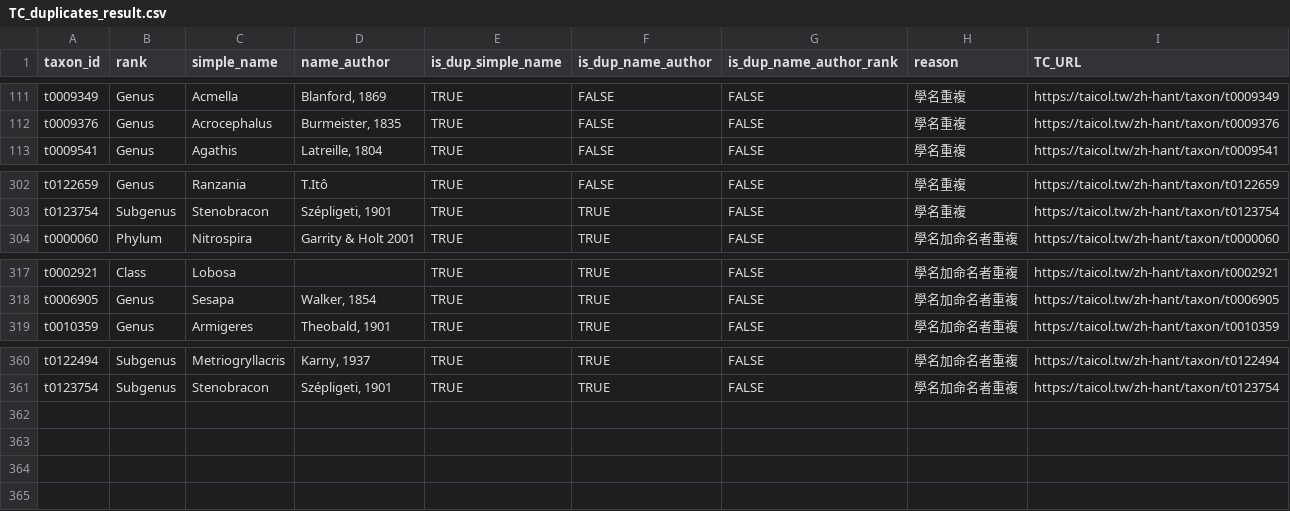
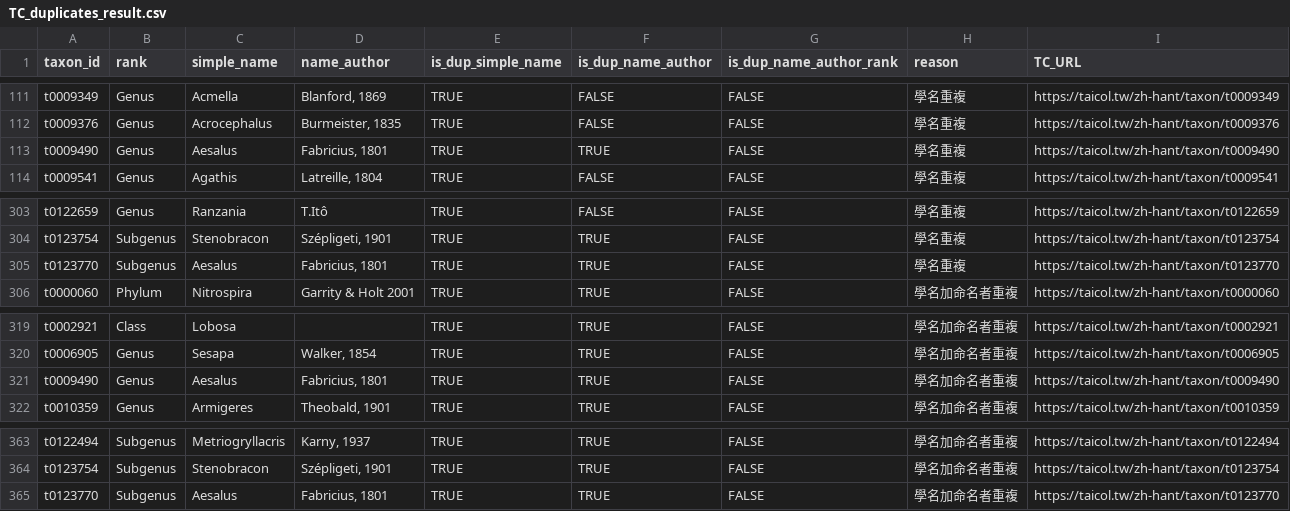
Before and after one commit to TBNworkGroup/Specieslist_Validation_Dashboard, a CSV file: data/output/TC_duplicates_result.csv, drawn as a sheet; only a part is shown, gaps mark what is left out.

```diff
--- a/data/output/TC_duplicates_result.csv
+++ b/data/output/TC_duplicates_result.csv
@@ -112,2 +112,3 @@ t0009349,Genus,Acmella,"Blanford, 1869",TRUE,FALSE,FALSE,學名重複,https://ta
 t0009376,Genus,Acrocephalus,"Burmeister, 1835",TRUE,FALSE,FALSE,學名重複,https://taicol.tw/zh-hant/taxon/t0009376
+t0009490,Genus,Aesalus,"Fabricius, 1801",TRUE,TRUE,FALSE,學名重複,https://taicol.tw/zh-hant/taxon/t0009490
 t0009541,Genus,Agathis,"Latreille, 1804",TRUE,FALSE,FALSE,學名重複,https://taicol.tw/zh-hant/taxon/t0009541
@@ -303,2 +304,3 @@ t0122659,Genus,Ranzania,T.Itô,TRUE,FALSE,FALSE,學名重複,https://taicol.tw/z
 t0123754,Subgenus,Stenobracon,"Szépligeti, 1901",TRUE,TRUE,FALSE,學名重複,https://taicol.tw/zh-hant/taxon/t0123754
+t0123770,Subgenus,Aesalus,"Fabricius, 1801",TRUE,TRUE,FALSE,學名重複,https://taicol.tw/zh-hant/taxon/t0123770
 t0000060,Phylum,Nitrospira,Garrity & Holt 2001,TRUE,TRUE,FALSE,學名加命名者重複,https://taicol.tw/zh-hant/taxon/t0000060
@@ -318,2 +320,3 @@ t0002921,Class,Lobosa,"",TRUE,TRUE,FALSE,學名加命名者重複,https://taicol
 t0006905,Genus,Sesapa,"Walker, 1854",TRUE,TRUE,FALSE,學名加命名者重複,https://taicol.tw/zh-hant/taxon/t0006905
+t0009490,Genus,Aesalus,"Fabricius, 1801",TRUE,TRUE,FALSE,學名加命名者重複,https://taicol.tw/zh-hant/taxon/t0009490
 t0010359,Genus,Armigeres,"Theobald, 1901",TRUE,TRUE,FALSE,學名加命名者重複,https://taicol.tw/zh-hant/taxon/t0010359
@@ -361 +364,2 @@ t0122494,Subgenus,Metriogryllacris,"Karny, 1937",TRUE,TRUE,FALSE,學名加命名
 t0123754,Subgenus,Stenobracon,"Szépligeti, 1901",TRUE,TRUE,FALSE,學名加命名者重複,https://taicol.tw/zh-hant/taxon/t0123754
+t0123770,Subgenus,Aesalus,"Fabricius, 1801",TRUE,TRUE,FALSE,學名加命名者重複,https://taicol.tw/zh-hant/taxon/t0123770
```
Also changed, not shown: data/output/TC_attributeerror_result.csv, data/output/TC_speciesinfraspecies_attribute_mismatch.csv, 11 other files.
